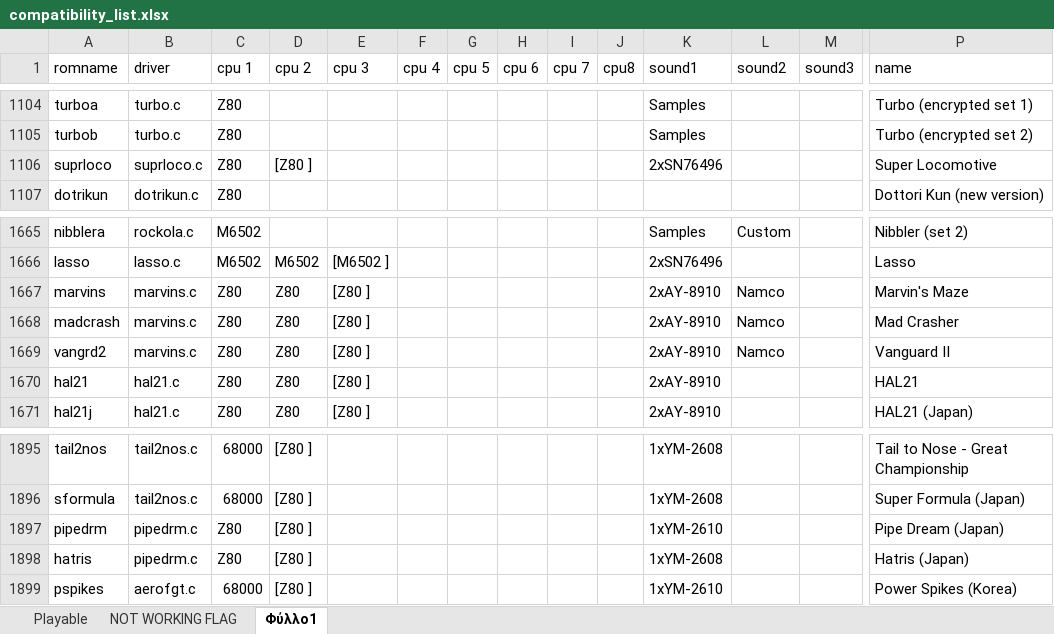
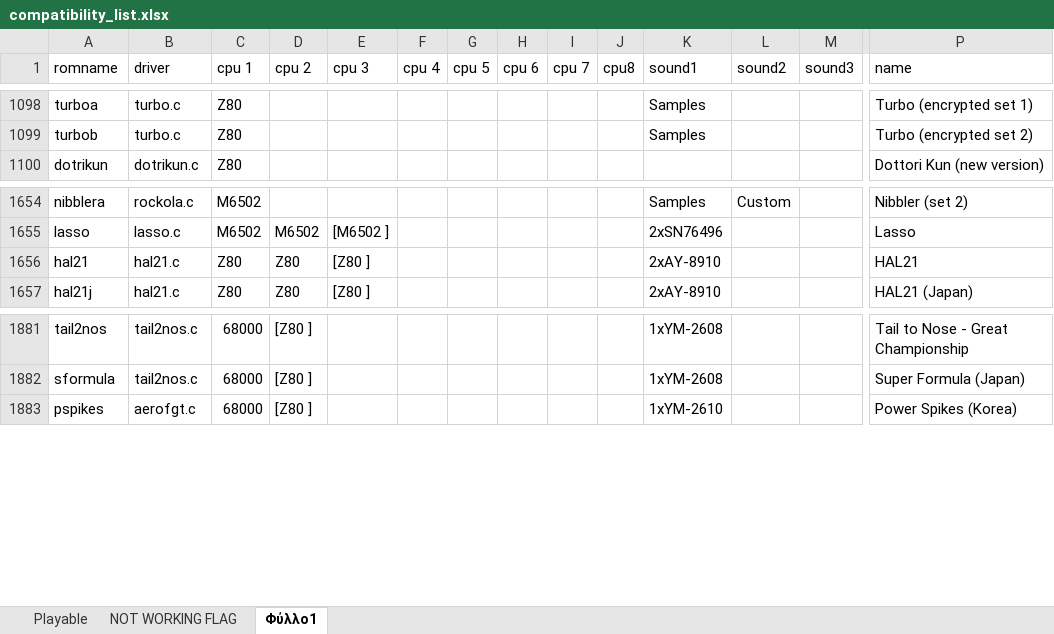
Before and after one commit to georgemoralis/arcadeflex-037b7-deprecated, an Excel workbook: compatibility_list.xlsx, sheet Φύλλο1, drawn as a sheet; only a part is shown, gaps mark what is left out; values as stored, in another font and other column widths than the file's, no borders; rows hold the shown columns only; the diff covers the shown part only; the diff names each change by its address in the sheet, - before the commit and + after, or states it on an @@ line.

Commit message:
Added working kchamp,marineb,marvins,naughtyb,olibochu,pipedrm,suprloco driver

```diff
--- a/compatibility_list.xlsx (sheet Φύλλο1)
+++ b/compatibility_list.xlsx (sheet Φύλλο1)
-row 1106: suprloco | suprloco.c | Z80 | [Z80 ] |  |  |  |  |  |  | 2xSN76496 |  |  | Super Locomotive
-row 1667: marvins | marvins.c | Z80 | Z80 | [Z80 ] |  |  |  |  |  | 2xAY-8910 | Namco |  | Marvin's Maze
-row 1668: madcrash | marvins.c | Z80 | Z80 | [Z80 ] |  |  |  |  |  | 2xAY-8910 | Namco |  | Mad Crasher
-row 1669: vangrd2 | marvins.c | Z80 | Z80 | [Z80 ] |  |  |  |  |  | 2xAY-8910 | Namco |  | Vanguard II
-row 1897: pipedrm | pipedrm.c | Z80 | [Z80 ] |  |  |  |  |  |  | 1xYM-2610 |  |  | Pipe Dream (Japan)
-row 1898: hatris | pipedrm.c | Z80 | [Z80 ] |  |  |  |  |  |  | 1xYM-2608 |  |  | Hatris (Japan)
```
Also changed, not shown: 18 removed rows elsewhere in this sheet, sheet Playable, 50 other files.
